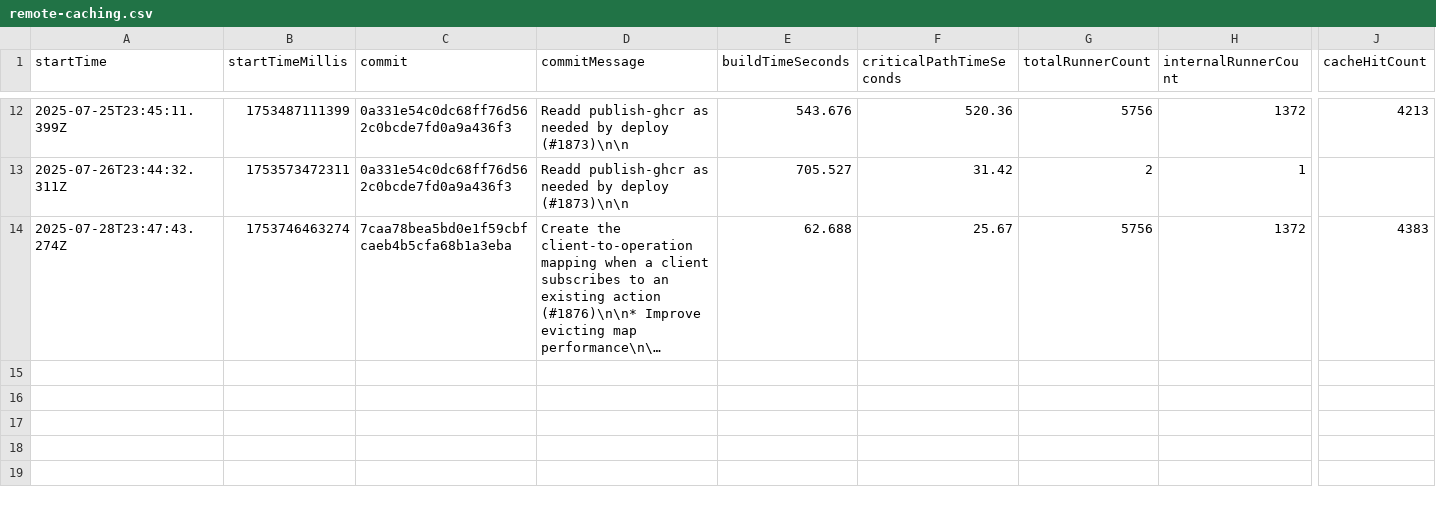
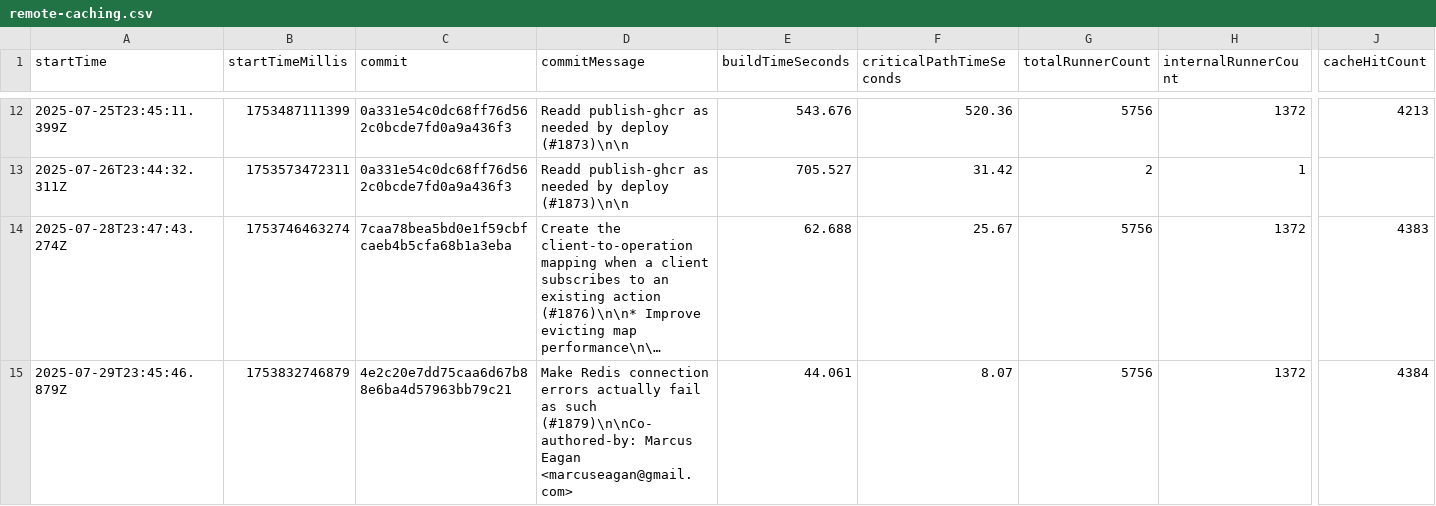
Before and after one commit to ayewo/nativelink-rbe-benchmarks, a CSV file: remote-caching.csv, drawn as a sheet; only a part is shown, gaps mark what is left out; long unchanged cells end in …; rows hold the shown columns only; the diff names each change by its address in the sheet, - before the commit and + after, or states it on an @@ line.

```diff
--- a/remote-caching.csv
+++ b/remote-caching.csv
+row 15: 2025-07-29T23:45:46.879Z | 1753832746879 | 4e2c20e7dd75caa6d67b88e6ba4d57963bb79c21 | Make Redis connection errors actually fail as such (#1879)\n\nCo-authored-by: Marcus Eagan <marcuseagan@gmail.com> | 44.061 | 8.07 | 5756 | 1372 | 4384
```
Also changed, not shown: remote-execution.csv.
